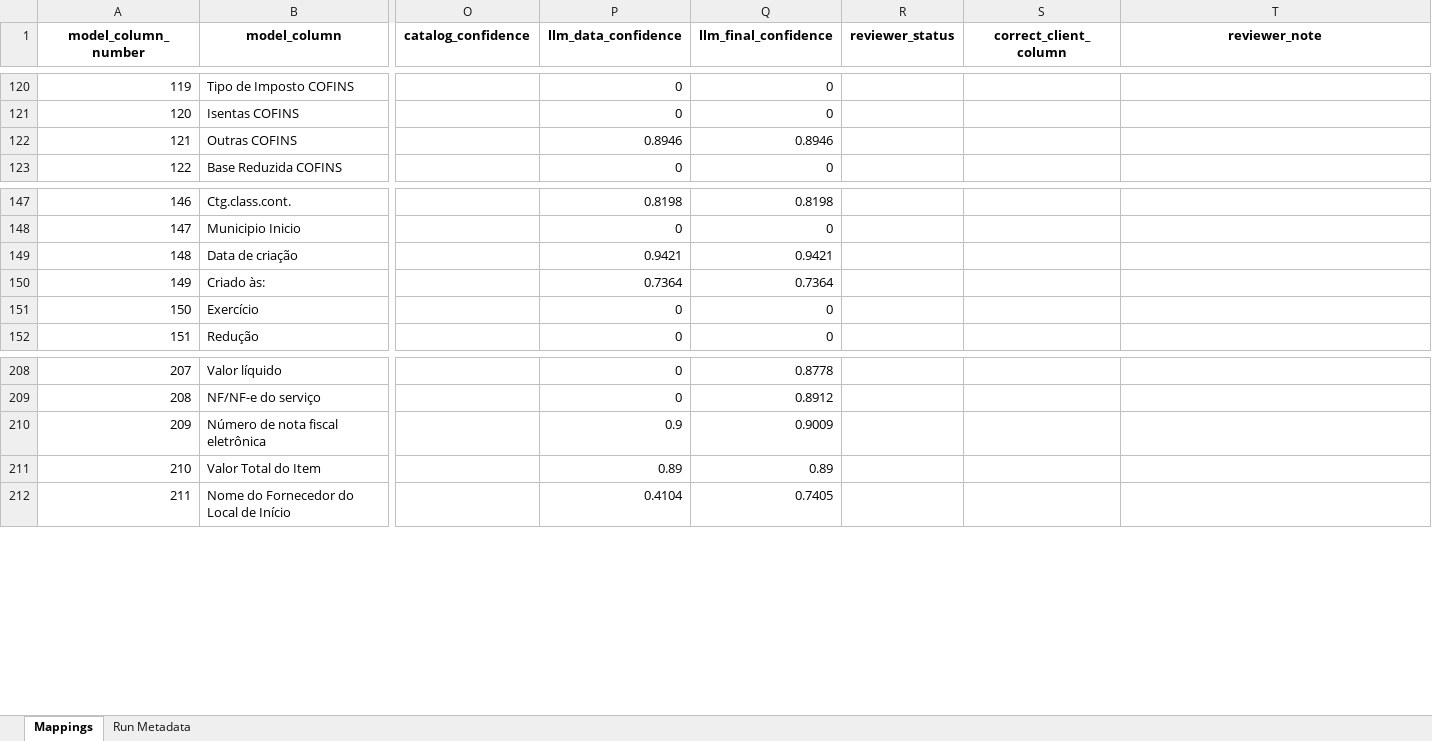
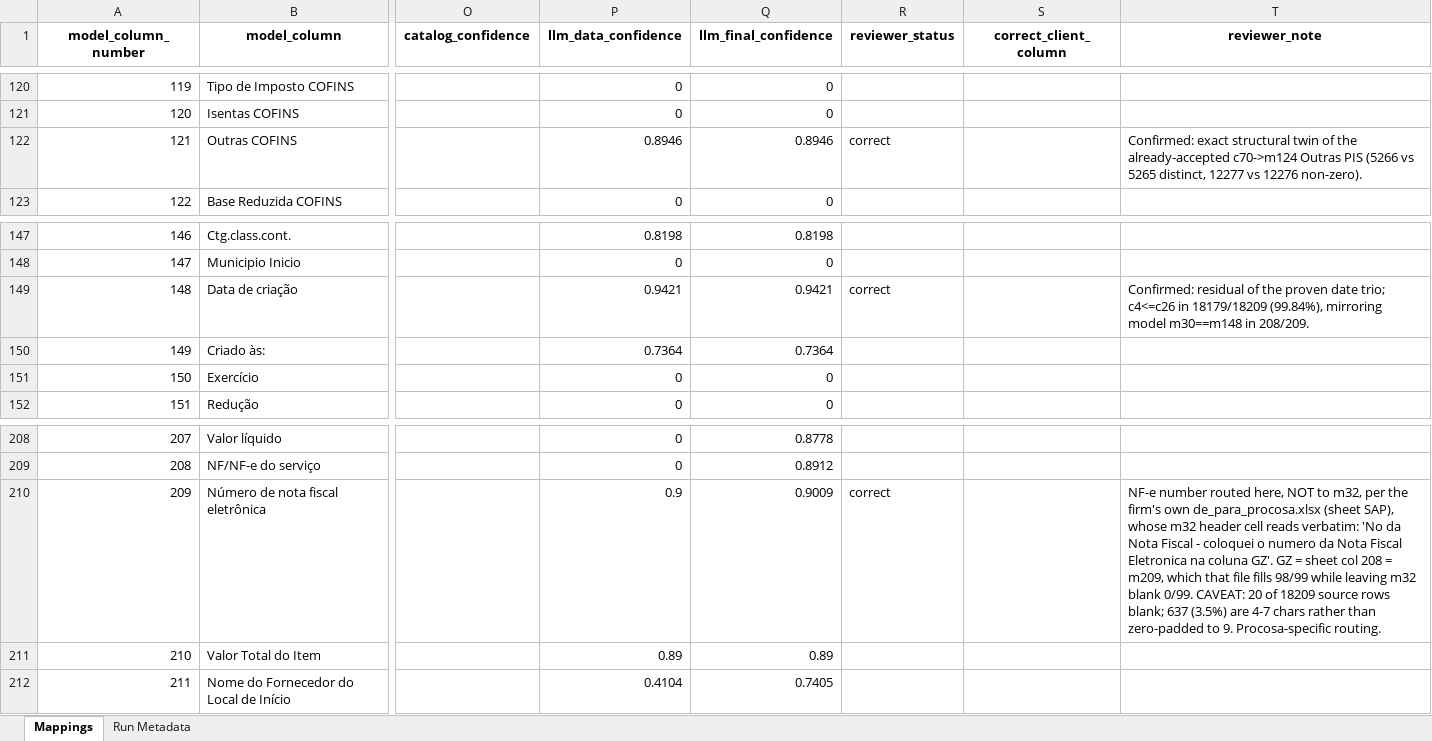
Before and after one commit to umeirelles/erp-fiscal-data, an Excel workbook: mapping_sap_procosa_full.xlsx, sheet Mappings, drawn as a sheet; only a part is shown, gaps mark what is left out; values as stored, in another font and other column widths than the file's, no borders; the diff covers the shown part only; the diff names each change by its address in the sheet, - before the commit and + after, or states it on an @@ line.

```diff
--- a/mapping_sap_procosa_full.xlsx (sheet Mappings)
+++ b/mapping_sap_procosa_full.xlsx (sheet Mappings)
-R122 (reviewer_status): (empty)
+R122 (reviewer_status): correct
-T122 (reviewer_note): (empty)
+T122 (reviewer_note): Confirmed: exact structural twin of the already-accepted c70->m124 Outras PIS (5266 vs 5265 distinct, 12277 vs 12276 non-zero).
-R149 (reviewer_status): (empty)
+R149 (reviewer_status): correct
-T149 (reviewer_note): (empty)
+T149 (reviewer_note): Confirmed: residual of the proven date trio; c4<=c26 in 18179/18209 (99.84%), mirroring model m30==m148 in 208/209.
-R210 (reviewer_status): (empty)
+R210 (reviewer_status): correct
-T210 (reviewer_note): (empty)
+T210 (reviewer_note): NF-e number routed here, NOT to m32, per the firm's own de_para_procosa.xlsx (sheet SAP), whose m32 header cell reads verbatim: 'No da Nota Fiscal - coloquei o numero da Nota Fiscal Eletronica na coluna GZ'. GZ = sheet col 208 = m209, which that file fills 98/99 while leaving m32 blank 0/99. CAVEAT: 20 of 18209 source rows blank; 637 (3.5%) are 4-7 chars rather than zero-padded to 9. Procosa-specific routing.
```
Also changed, not shown: 48 edited cells elsewhere in this sheet, 1 other file.
